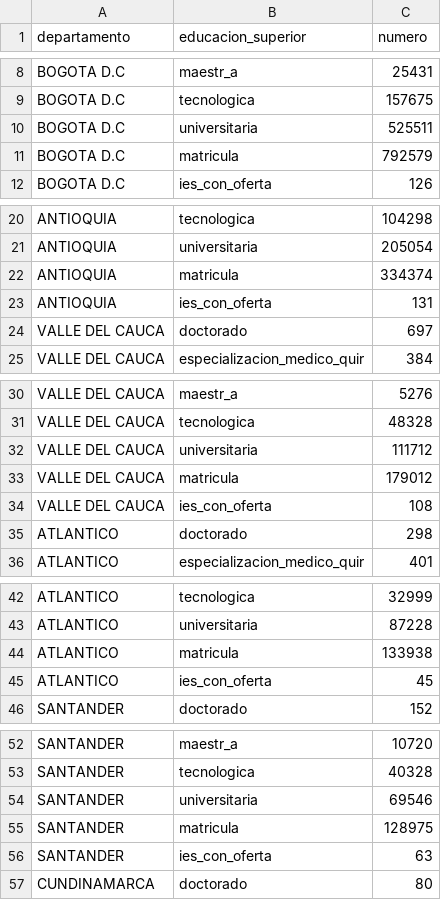
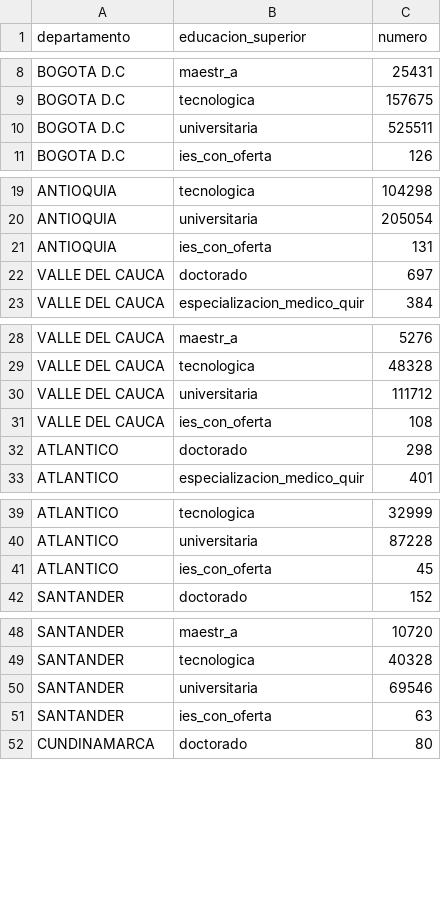
Before and after one commit to cfsepulveda/recursos, a CSV file: datas.csv, drawn as a sheet; only a part is shown, gaps mark what is left out; the diff covers the shown part only.

Commit message:
sda

```diff
--- a/datas.csv
+++ b/datas.csv
@@ -10,3 +10,2 @@ BOGOTA D.C,tecnologica,157675
 BOGOTA D.C,universitaria,525511
-BOGOTA D.C,matricula,792579
 BOGOTA D.C,ies_con_oferta,126
@@ -21,3 +20,2 @@ ANTIOQUIA,tecnologica,104298
 ANTIOQUIA,universitaria,205054
-ANTIOQUIA,matricula,334374
 ANTIOQUIA,ies_con_oferta,131
@@ -32,3 +30,2 @@ VALLE DEL CAUCA,tecnologica,48328
 VALLE DEL CAUCA,universitaria,111712
-VALLE DEL CAUCA,matricula,179012
 VALLE DEL CAUCA,ies_con_oferta,108
@@ -43,3 +40,2 @@ ATLANTICO,tecnologica,32999
 ATLANTICO,universitaria,87228
-ATLANTICO,matricula,133938
 ATLANTICO,ies_con_oferta,45
@@ -54,3 +50,2 @@ SANTANDER,tecnologica,40328
 SANTANDER,universitaria,69546
-SANTANDER,matricula,128975
 SANTANDER,ies_con_oferta,63
```
Also changed, not shown: 9 removed rows elsewhere in this file.
